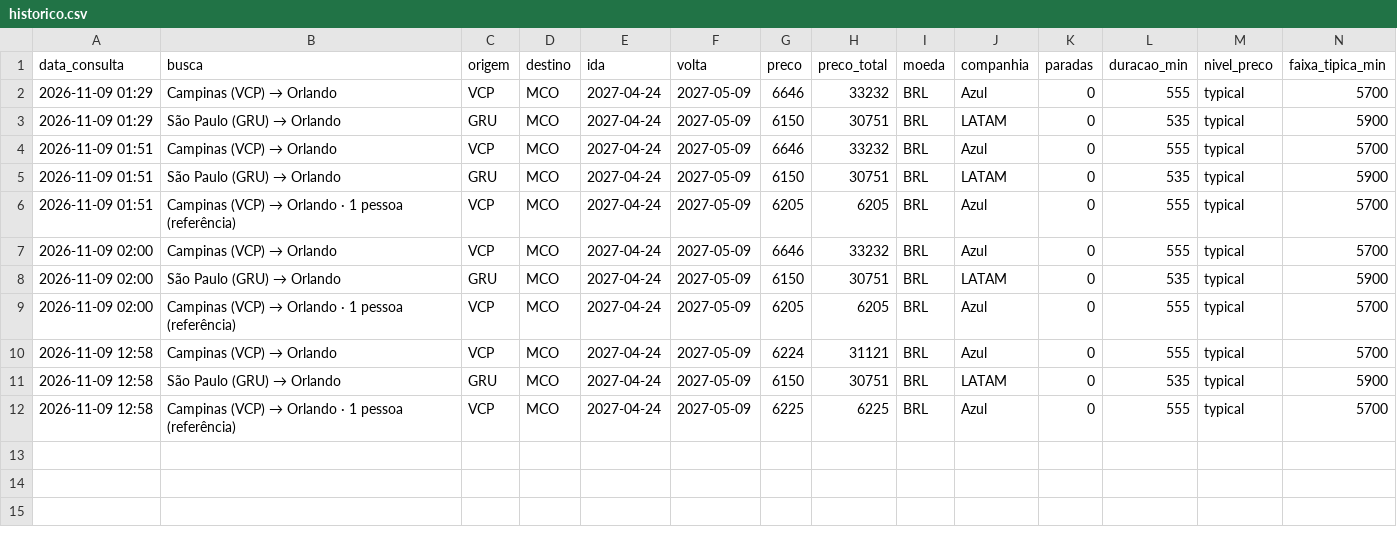
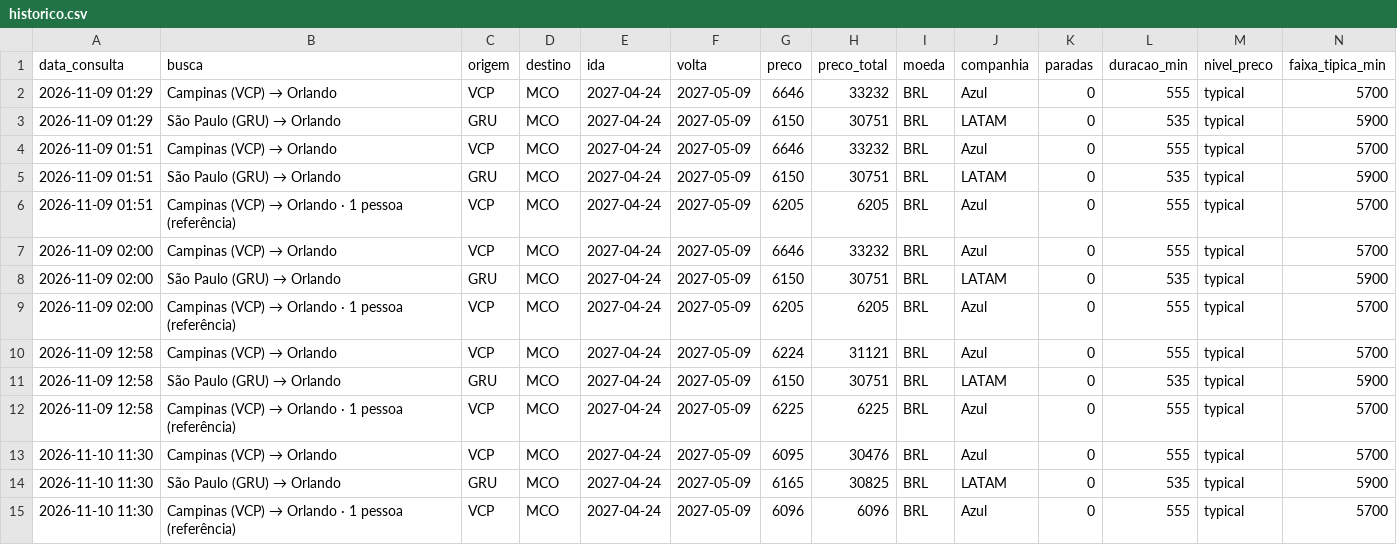
Before and after one commit to pedro4541/robo-passagens, a CSV file: historico.csv, drawn as a sheet; only a part is shown; rows hold the shown columns only; the diff names each change by its address in the sheet, - before the commit and + after, or states it on an @@ line.

```diff
--- a/historico.csv
+++ b/historico.csv
+row 13: 2026-11-10 11:30 | Campinas (VCP) → Orlando | VCP | MCO | 2027-04-24 | 2027-05-09 | 6095 | 30476 | BRL | Azul | 0 | 555 | typical | 5700
+row 14: 2026-11-10 11:30 | São Paulo (GRU) → Orlando | GRU | MCO | 2027-04-24 | 2027-05-09 | 6165 | 30825 | BRL | LATAM | 0 | 535 | typical | 5900
+row 15: 2026-11-10 11:30 | Campinas (VCP) → Orlando · 1 pessoa (referência) | VCP | MCO | 2027-04-24 | 2027-05-09 | 6096 | 6096 | BRL | Azul | 0 | 555 | typical | 5700
```
